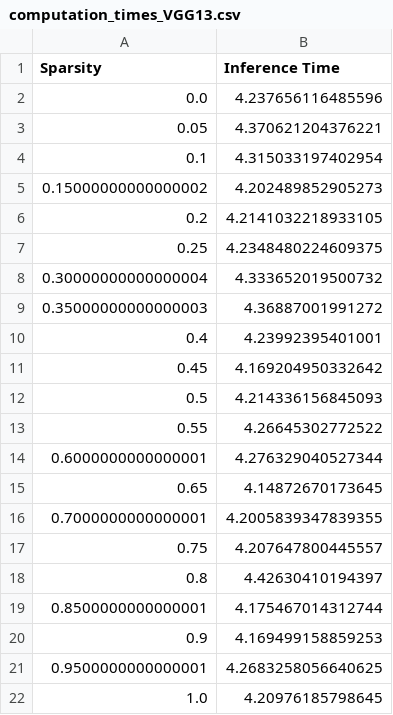
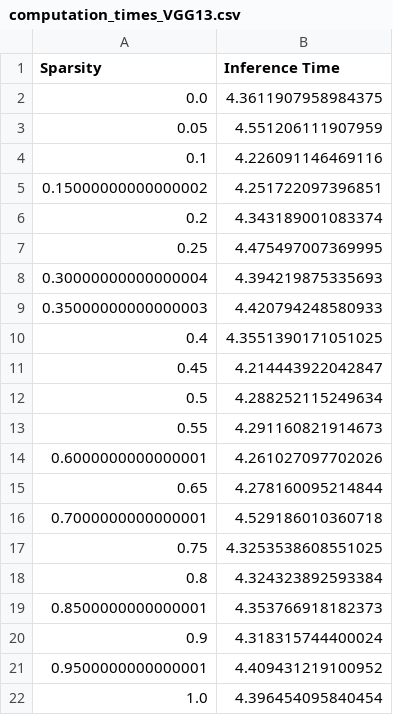
Before and after one commit to mahadevxo/DDNN-Working, a CSV file: pruning/local/computation_times_VGG13.csv, drawn as a sheet.

Commit message:
Pruning for jetson

```diff
--- a/pruning/local/computation_times_VGG13.csv
+++ b/pruning/local/computation_times_VGG13.csv
@@ -1,22 +1,22 @@
 Sparsity,Inference Time
-0.0,4.237656116485596
-0.05,4.370621204376221
-0.1,4.315033197402954
-0.15000000000000002,4.202489852905273
-0.2,4.2141032218933105
-0.25,4.2348480224609375
-0.30000000000000004,4.333652019500732
-0.35000000000000003,4.36887001991272
-0.4,4.23992395401001
-0.45,4.169204950332642
-0.5,4.214336156845093
-0.55,4.26645302772522
-0.6000000000000001,4.276329040527344
-0.65,4.14872670173645
-0.7000000000000001,4.2005839347839355
-0.75,4.207647800445557
-0.8,4.42630410194397
-0.8500000000000001,4.175467014312744
-0.9,4.169499158859253
-0.9500000000000001,4.2683258056640625
-1.0,4.20976185798645
+0.0,4.3611907958984375
+0.05,4.551206111907959
+0.1,4.226091146469116
+0.15000000000000002,4.251722097396851
+0.2,4.343189001083374
+0.25,4.475497007369995
+0.30000000000000004,4.394219875335693
+0.35000000000000003,4.420794248580933
+0.4,4.3551390171051025
+0.45,4.214443922042847
+0.5,4.288252115249634
+0.55,4.291160821914673
+0.6000000000000001,4.261027097702026
+0.65,4.278160095214844
+0.7000000000000001,4.529186010360718
+0.75,4.3253538608551025
+0.8,4.324323892593384
+0.8500000000000001,4.353766918182373
+0.9,4.318315744400024
+0.9500000000000001,4.409431219100952
+1.0,4.396454095840454
```
Also changed, not shown: pruning/local/computation_times_VGG11.csv, pruning/local/computation_times_VGG16.csv, 16 other files.
